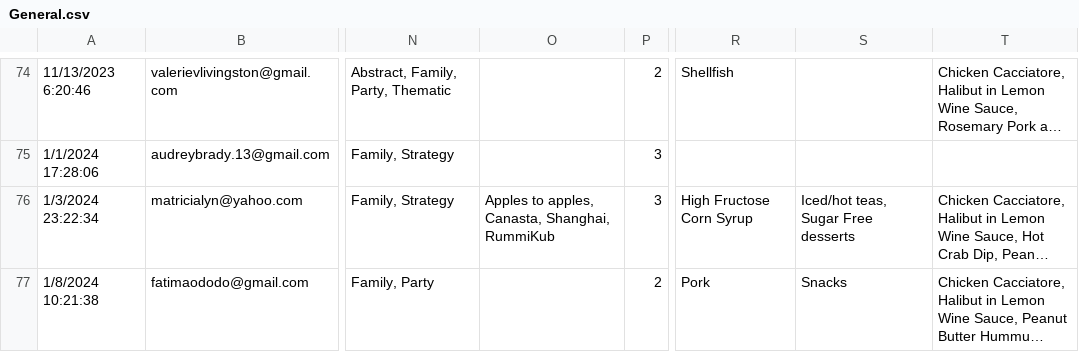
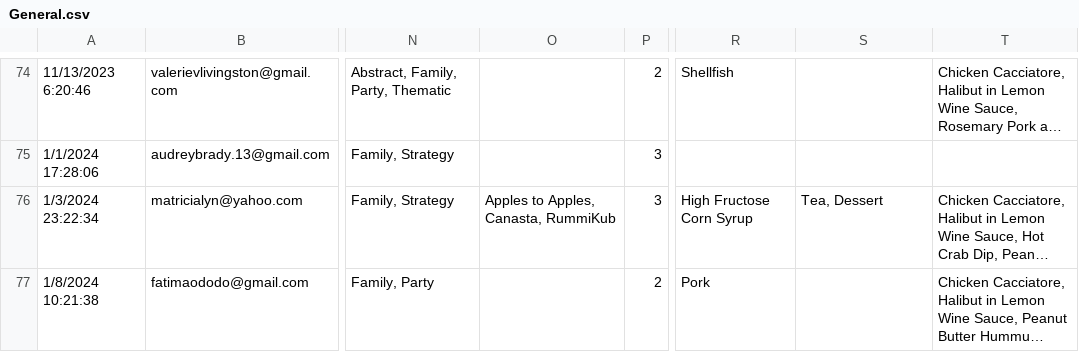
Before and after one commit to CategorIAN/ABCD, a CSV file: Raw Data/General.csv, drawn as a sheet; only a part is shown, gaps mark what is left out; long unchanged cells end in …; the diff covers the shown part only; the diff names each change by its address in the sheet, - before the commit and + after, or states it on an @@ line.

```diff
--- a/Raw Data/General.csv
+++ b/Raw Data/General.csv
-O76: Apples to apples, Canasta, Shanghai, RummiKub
+O76: Apples to Apples, Canasta, RummiKub
-S76: Iced/hot teas, Sugar Free desserts
+S76: Tea, Dessert
-S77: Snacks
+S77: (empty)
```
Also changed, not shown: 5 added rows elsewhere in this file, General/Availability.csv, General/Game_Types.csv, 18 other files.
